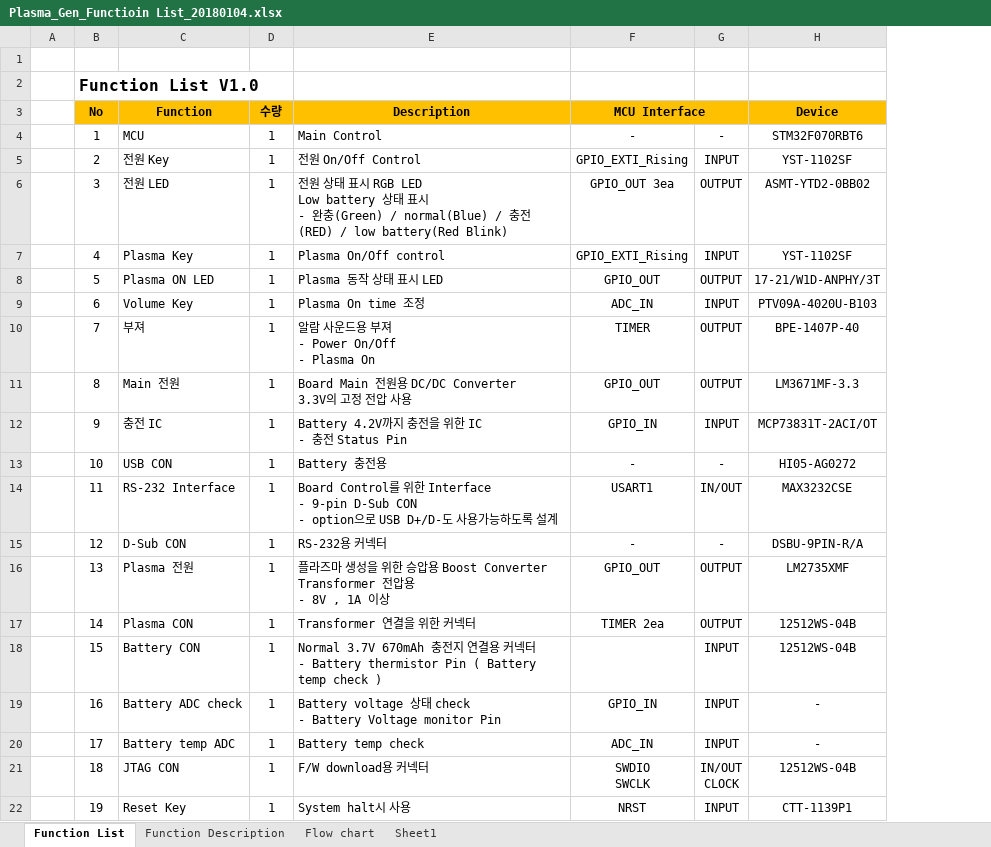
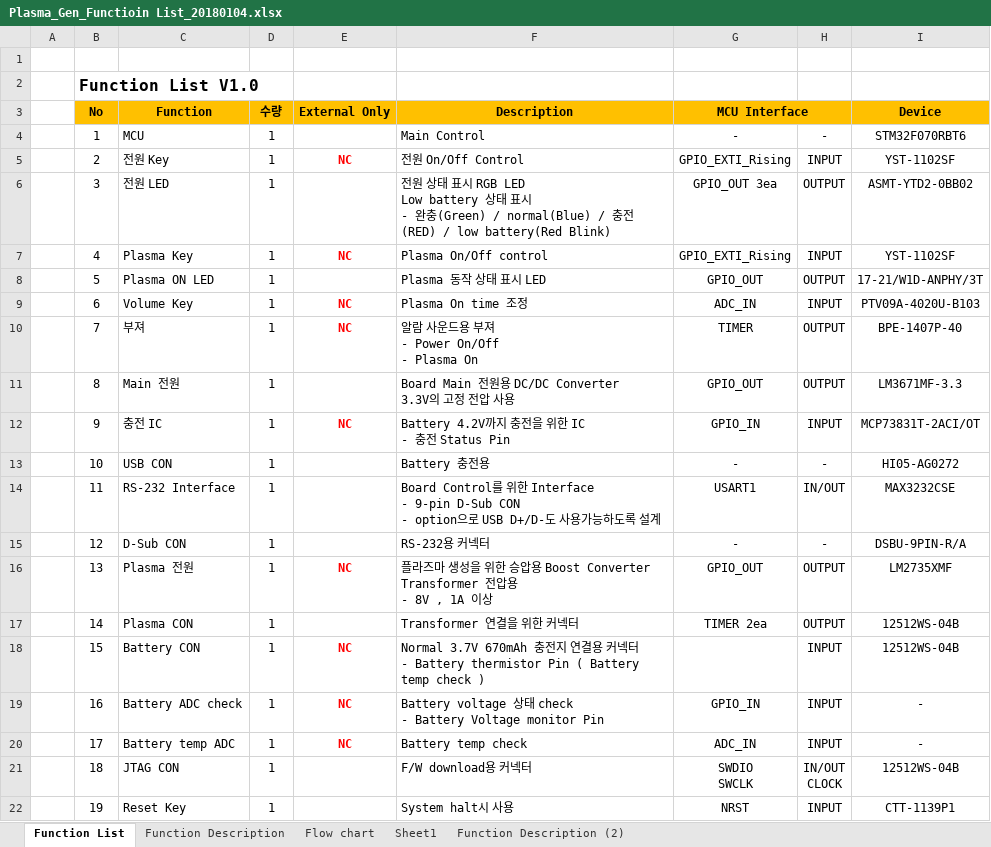
Before and after one commit to ArvidJoung/Plasma_Gen, an Excel workbook: 0_DOC/Plasma_Gen_Functioin List_20180104.xlsx, sheet Function List, drawn as a sheet; values as stored, in another font and other column widths than the file's, no borders; the diff names each change by its address in the sheet, - before the commit and + after, or states it on an @@ line.

```diff
--- a/0_DOC/Plasma_Gen_Functioin List_20180104.xlsx (sheet Function List)
+++ b/0_DOC/Plasma_Gen_Functioin List_20180104.xlsx (sheet Function List)
+sheet tab: Function Description (2)
+column E (External Only), rows 5-20: NC |  | NC |  | NC | NC |  | NC |  |  |  | NC |  | NC | NC | NC
```
Also changed, not shown: 0_DOC/Plasma_Gen_Project schedule_20180104.xlsx, 0_DOC/Plasma_Gen_Q&A_list_20171127.xlsx.
